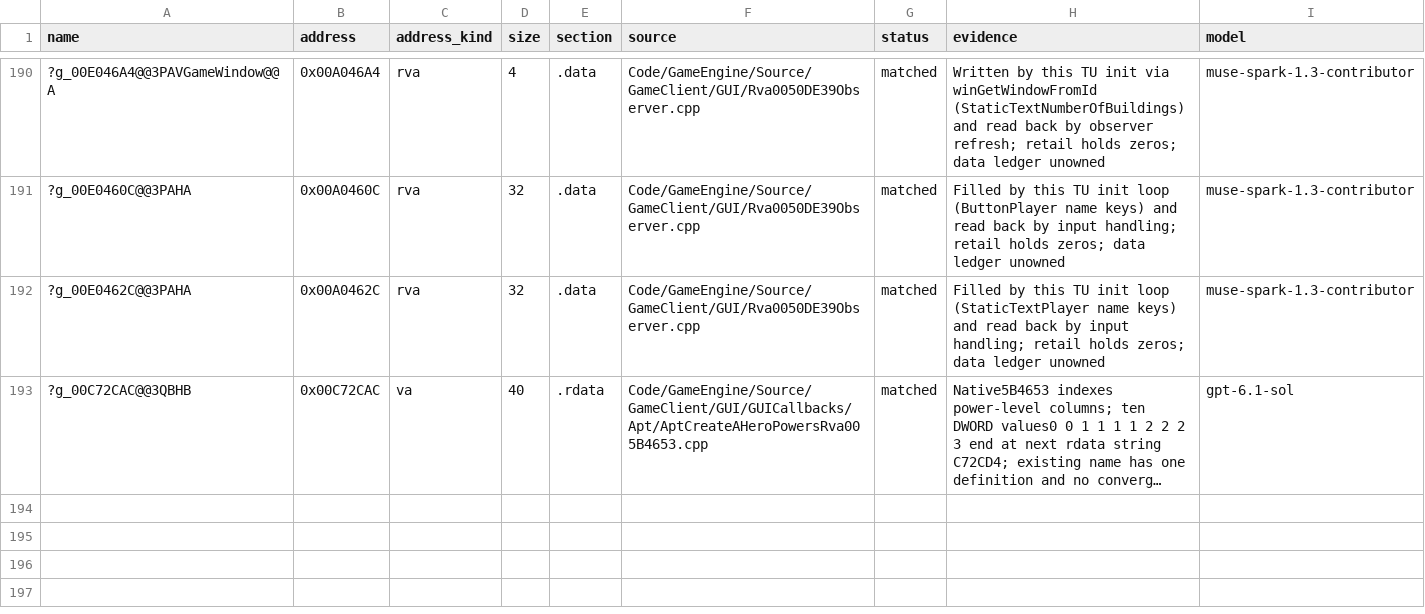
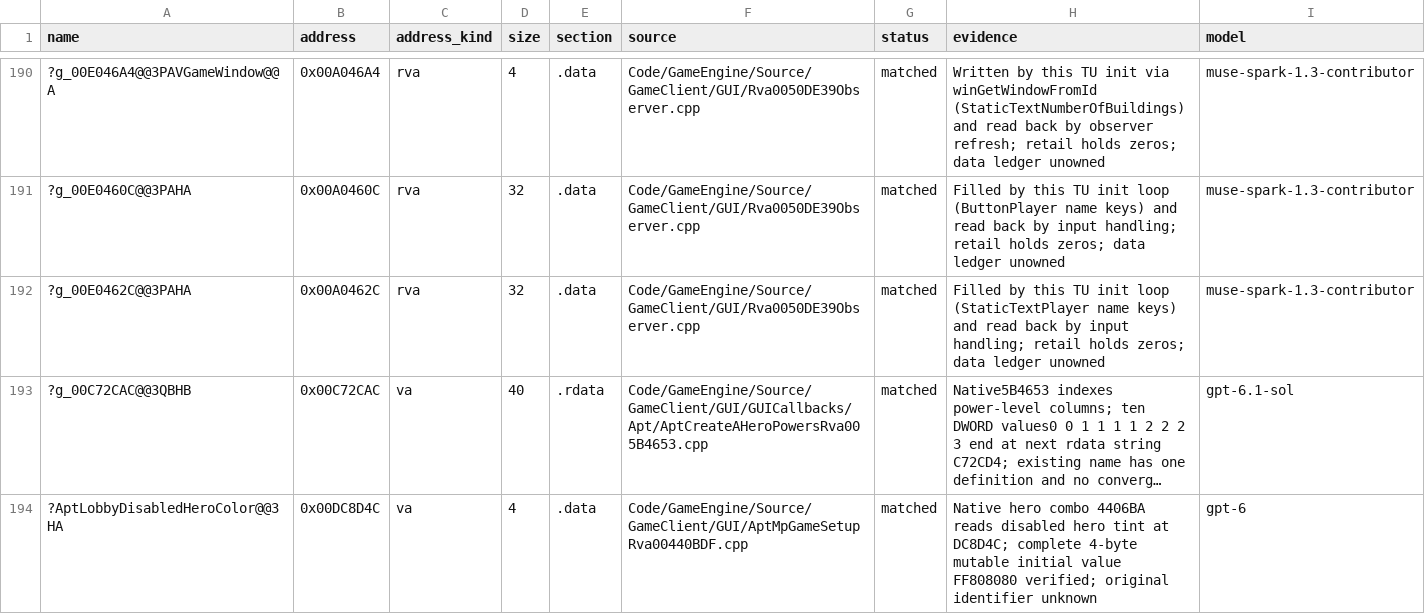
Before and after one commit to AA-plus/Open-BFME-2, a CSV file: reverse/data_rows.csv, drawn as a sheet; only a part is shown, gaps mark what is left out; long unchanged cells end in …; the diff names each change by its address in the sheet, - before the commit and + after, or states it on an @@ line.

Commit message:
Recover 792-byte Apt lobby hero combo in C++
Preserve the native hero filters, saved-game selection, disabled tint and GUI strings. Own and verify the four-byte tint datum. WorldBuilder PopulateHeroCombo supplies identity; BFME2 whole-body bytes and relocations supply verification.

Advance the clean BFME1 reference from 575ba2b to 9e3be919b after full old/new verification at c9a3026788: all 76594 bodies and all remaining gates pass for both input revisions.

```diff
--- a/reverse/data_rows.csv
+++ b/reverse/data_rows.csv
+row 194: ?AptLobbyDisabledHeroColor@@3HA | 0x00DC8D4C | va | 4 | .data | Code/GameEngine/Source/GameClient/GUI/AptMpGameSetupRva00440BDF.cpp | matched | Native hero combo 4406BA reads disabled hero tint at DC8D4C; complete 4-byte mutable initial value FF808080 verified; original identifier unknown | gpt-6
```
Also changed, not shown: 4 other files.
